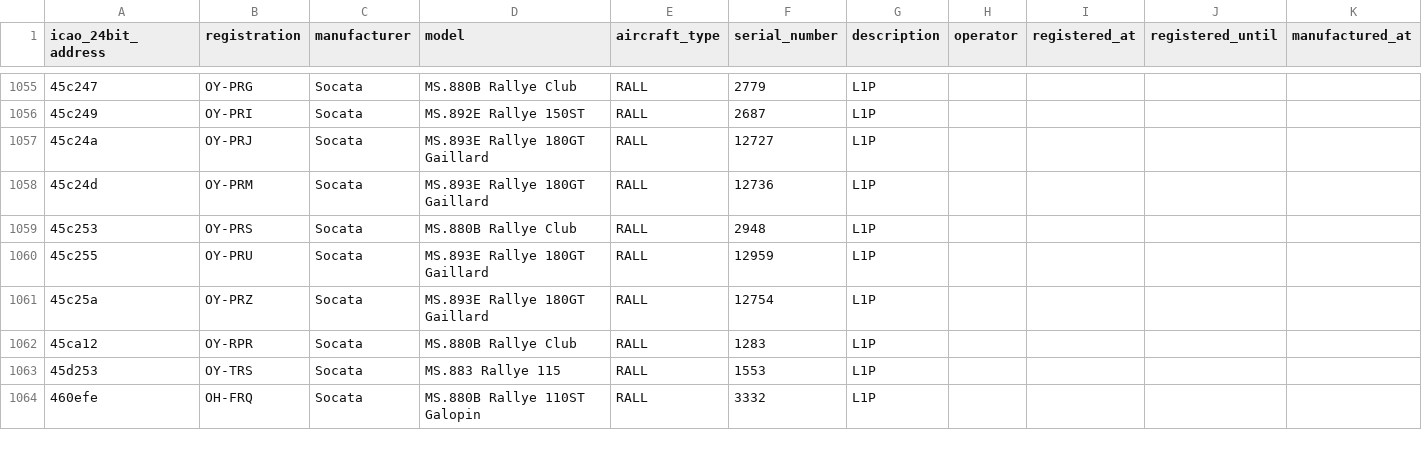
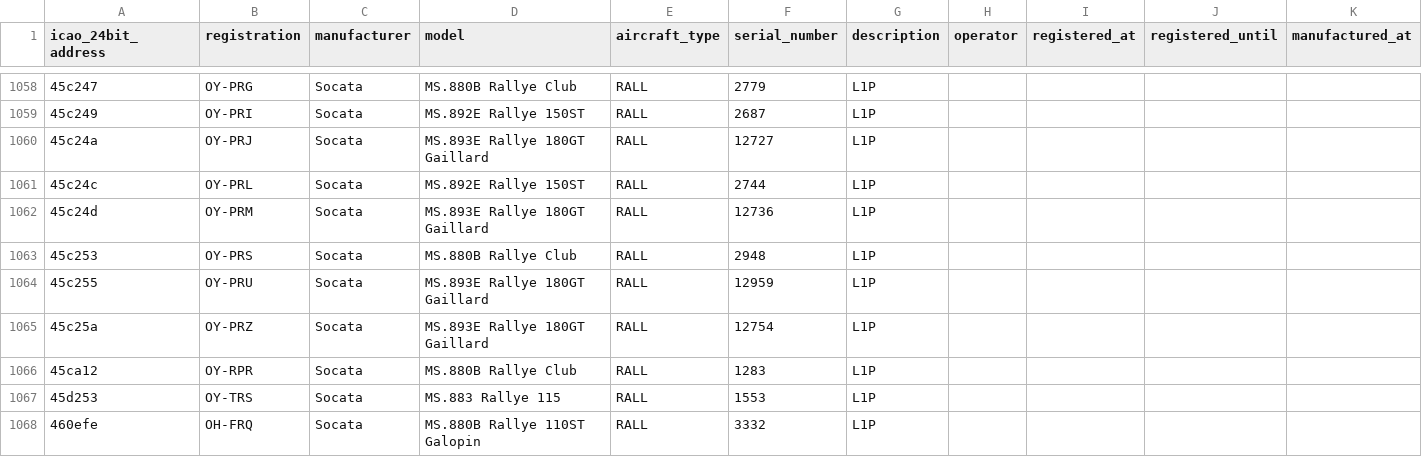
Before and after one commit to jbroutier/whatisflying-db, a CSV file: data/aircraft/morane_saulnier.csv, drawn as a sheet; only a part is shown, gaps mark what is left out; the diff covers the shown part only; the diff names each change by its address in the sheet, - before the commit and + after, or states it on an @@ line.

```diff
--- a/data/aircraft/morane_saulnier.csv
+++ b/data/aircraft/morane_saulnier.csv
+row 1061: 45c24c | OY-PRL | Socata | MS.892E Rallye 150ST | RALL | 2744 | L1P
```
Also changed, not shown: 5 added rows elsewhere in this file.
